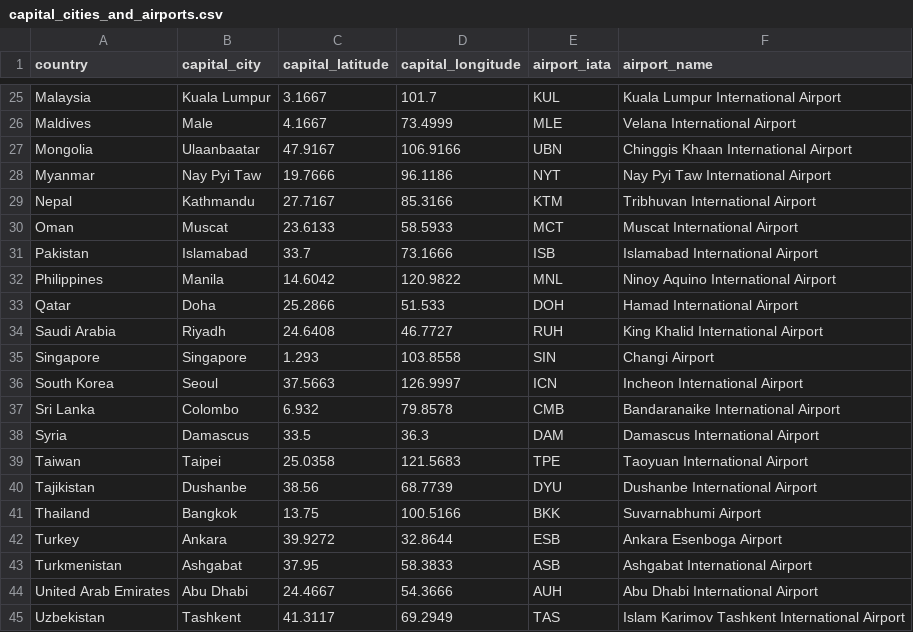
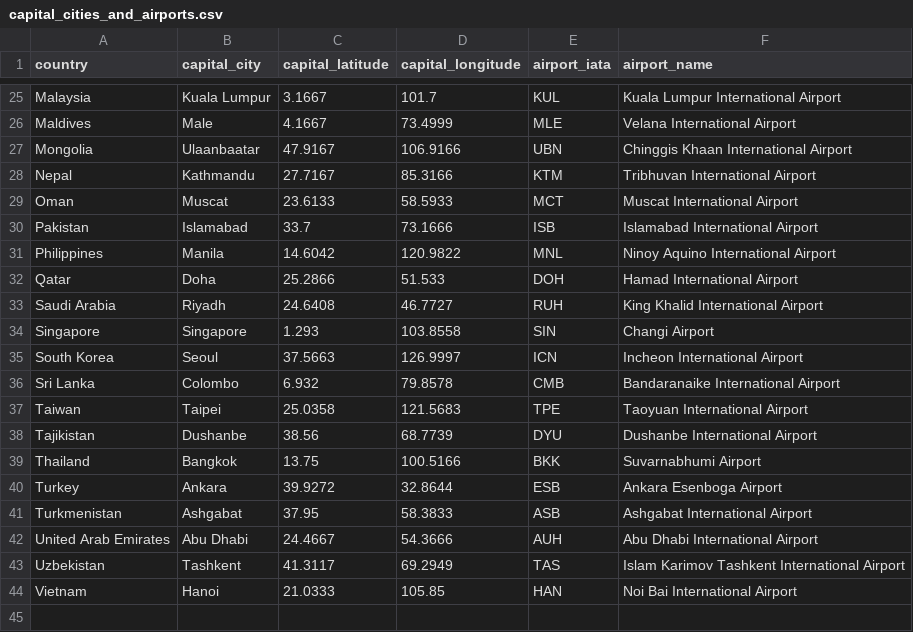
Before and after one commit to vdelimad/tsb-with-reinforcement-learning, a CSV file: Data/capital_cities_and_airports.csv, drawn as a sheet; only a part is shown, gaps mark what is left out; the shorter side is filled out with more unchanged rows; the diff names each change by its address in the sheet, - before the commit and + after, or states it on an @@ line.

Commit message:
checkpoint after data run

```diff
--- a/Data/capital_cities_and_airports.csv
+++ b/Data/capital_cities_and_airports.csv
-row 28: Myanmar | Nay Pyi Taw | 19.7666 | 96.1186 | NYT | Nay Pyi Taw International Airport
-row 38: Syria | Damascus | 33.5 | 36.3 | DAM | Damascus International Airport
```
Also changed, not shown: 4 other files.
